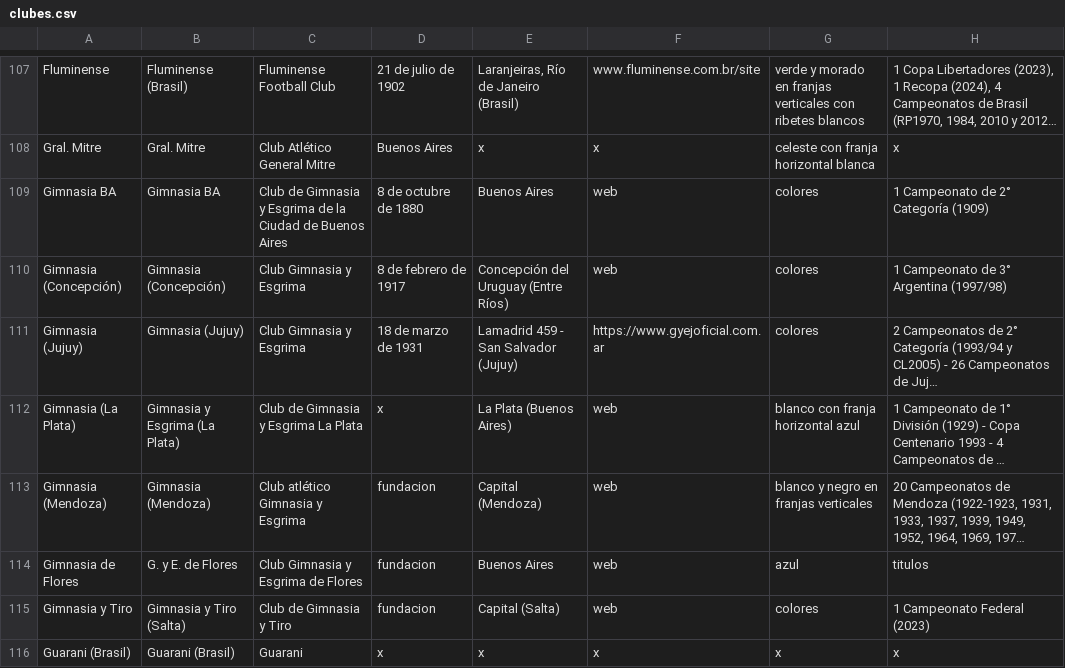
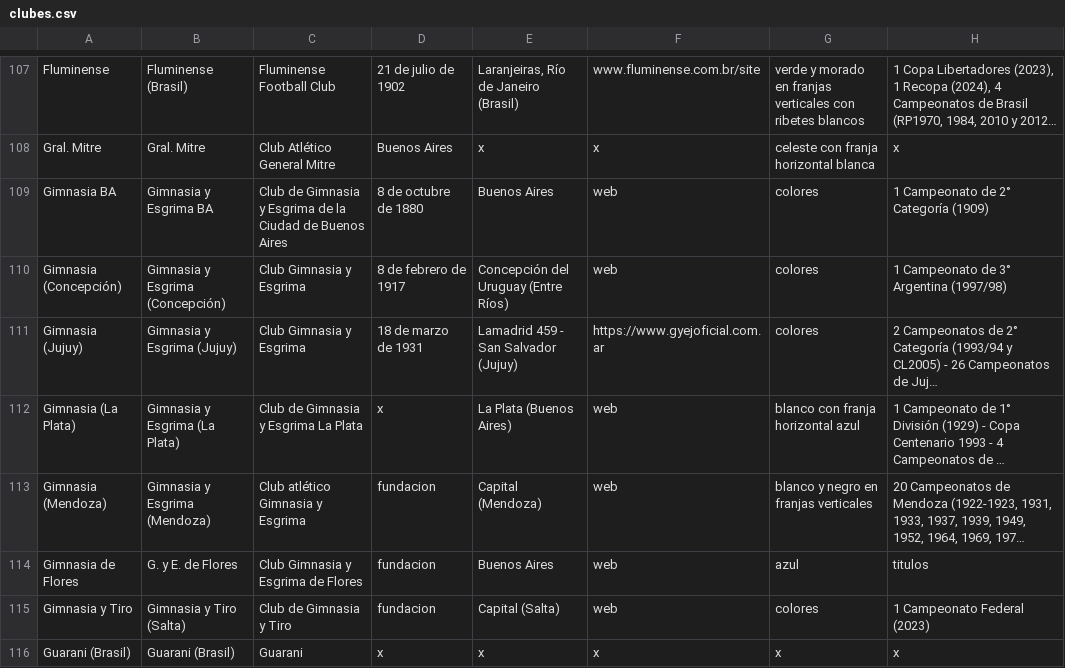
Before and after one commit to globopedia/Lubs, a CSV file: clubes.csv, drawn as a sheet; only a part is shown, gaps mark what is left out; long unchanged cells end in …; the diff names each change by its address in the sheet, - before the commit and + after, or states it on an @@ line.

Commit message:
Update clubes.csv

```diff
--- a/clubes.csv
+++ b/clubes.csv
-B109: Gimnasia BA
+B109: Gimnasia y Esgrima BA
-B110: Gimnasia (Concepción)
+B110: Gimnasia y Esgrima (Concepción)
-B111: Gimnasia (Jujuy)
+B111: Gimnasia y Esgrima (Jujuy)
-B113: Gimnasia (Mendoza)
+B113: Gimnasia y Esgrima (Mendoza)
```
